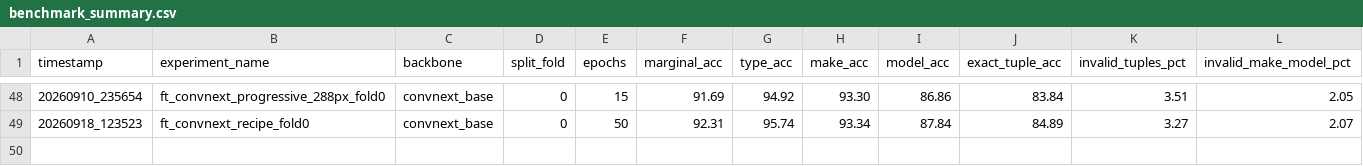
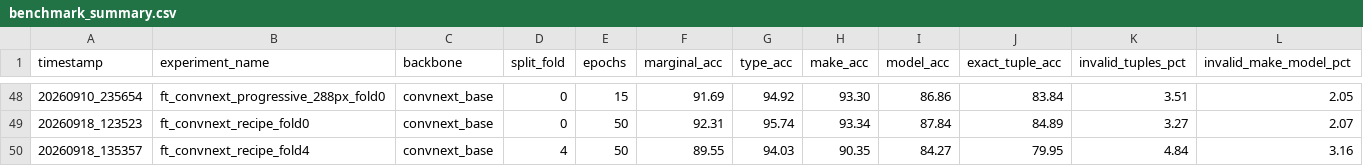
Before and after one commit to PedroPierobon/jepa-fgvc, a CSV file: results/benchmark_summary.csv, drawn as a sheet; only a part is shown, gaps mark what is left out; rows hold the shown columns only; the diff names each change by its address in the sheet, - before the commit and + after, or states it on an @@ line.

Commit message:
feat(recipe): evaluate unified recipe on severe Fold 4

```diff
--- a/results/benchmark_summary.csv
+++ b/results/benchmark_summary.csv
+row 50: 20260918_135357 | ft_convnext_recipe_fold4 | convnext_base | 4 | 50 | 89.55 | 94.03 | 90.35 | 84.27 | 79.95 | 4.84 | 3.16
```
Also changed, not shown: 1 other file.
